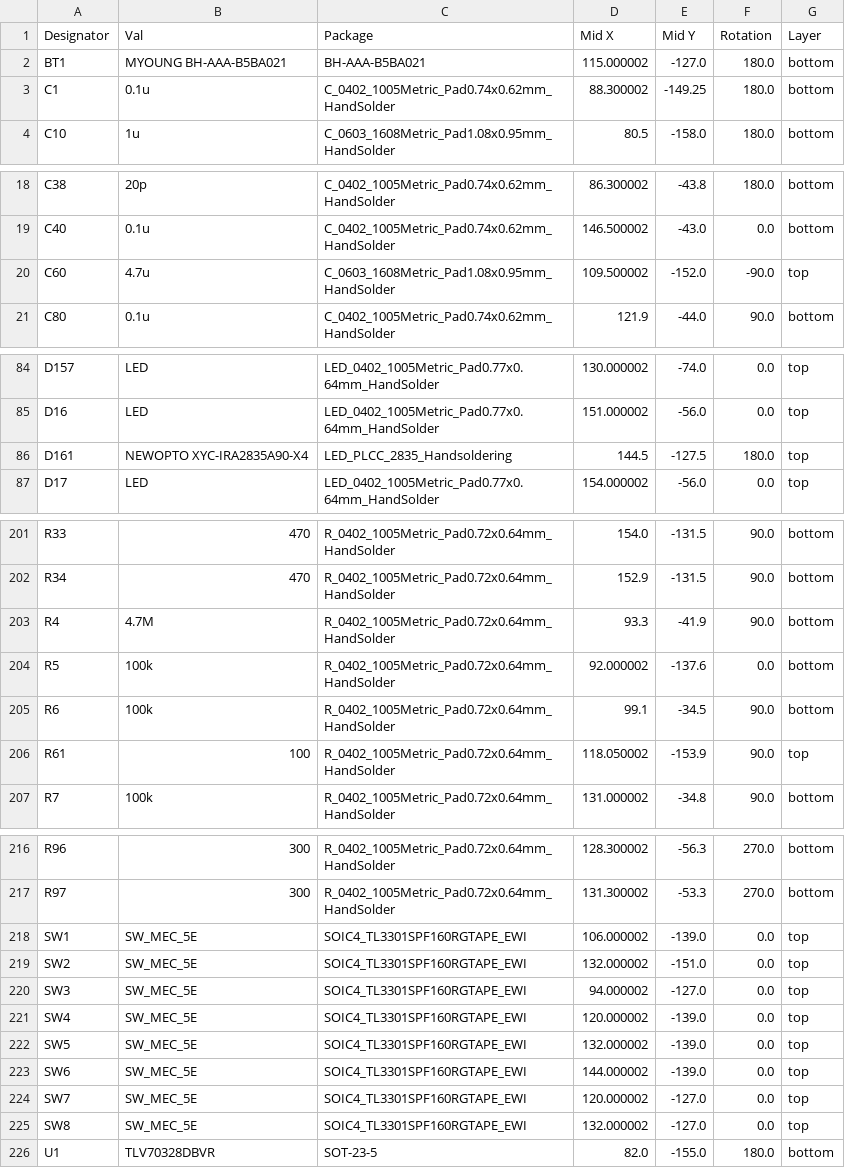
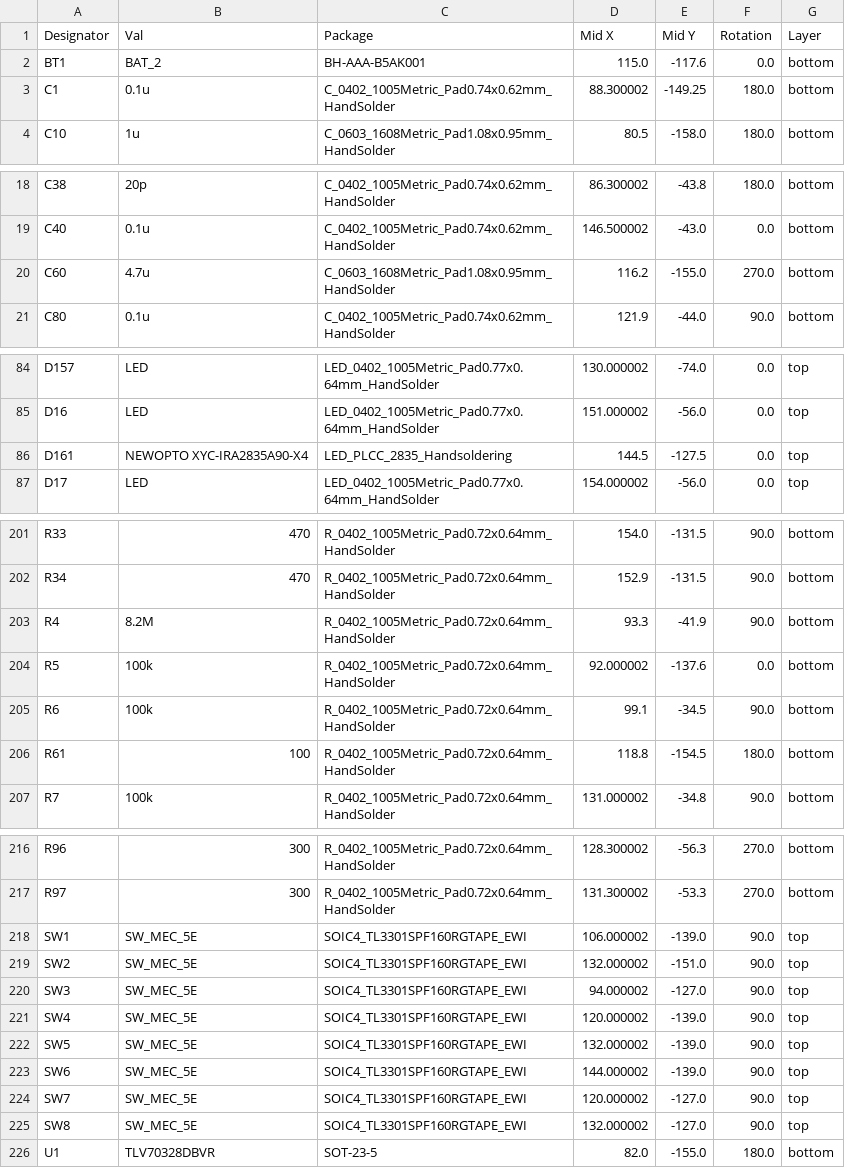
Before and after one commit to john0312/hitcon-pcb-badge, a CSV file: pcb/kicad/pcb_badge/jlcpcb/production_files/CPL-pcb_badge.csv, drawn as a sheet; only a part is shown, gaps mark what is left out; the diff covers the shown part only.

```diff
--- a/pcb/kicad/pcb_badge/jlcpcb/production_files/CPL-pcb_badge.csv
+++ b/pcb/kicad/pcb_badge/jlcpcb/production_files/CPL-pcb_badge.csv
@@ -1,3 +1,3 @@
 Designator,Val,Package,Mid X,Mid Y,Rotation,Layer
-BT1,MYOUNG BH-AAA-B5BA021,BH-AAA-B5BA021,115.000002,-127.0,180.0,bottom
+BT1,BAT_2,BH-AAA-B5AK001,115.0,-117.6,0.0,bottom
 C1,0.1u,C_0402_1005Metric_Pad0.74x0.62mm_HandSolder,88.300002,-149.25,180.0,bottom
@@ -19,3 +19,3 @@ C38,20p,C_0402_1005Metric_Pad0.74x0.62mm_HandSolder,86.300002,-43.8,180.0,bottom
 C40,0.1u,C_0402_1005Metric_Pad0.74x0.62mm_HandSolder,146.500002,-43.0,0.0,bottom
-C60,4.7u,C_0603_1608Metric_Pad1.08x0.95mm_HandSolder,109.500002,-152.0,-90.0,top
+C60,4.7u,C_0603_1608Metric_Pad1.08x0.95mm_HandSolder,116.2,-155.0,270.0,bottom
 C80,0.1u,C_0402_1005Metric_Pad0.74x0.62mm_HandSolder,121.9,-44.0,90.0,bottom
@@ -85,3 +85,3 @@ D157,LED,LED_0402_1005Metric_Pad0.77x0.64mm_HandSolder,130.000002,-74.0,0.0,top
 D16,LED,LED_0402_1005Metric_Pad0.77x0.64mm_HandSolder,151.000002,-56.0,0.0,top
-D161,NEWOPTO XYC-IRA2835A90-X4,LED_PLCC_2835_Handsoldering,144.5,-127.5,180.0,top
+D161,NEWOPTO XYC-IRA2835A90-X4,LED_PLCC_2835_Handsoldering,144.5,-127.5,0.0,top
 D17,LED,LED_0402_1005Metric_Pad0.77x0.64mm_HandSolder,154.000002,-56.0,0.0,top
@@ -202,6 +202,6 @@ R33,470,R_0402_1005Metric_Pad0.72x0.64mm_HandSolder,154.0,-131.5,90.0,bottom
 R34,470,R_0402_1005Metric_Pad0.72x0.64mm_HandSolder,152.9,-131.5,90.0,bottom
-R4,4.7M,R_0402_1005Metric_Pad0.72x0.64mm_HandSolder,93.3,-41.9,90.0,bottom
+R4,8.2M,R_0402_1005Metric_Pad0.72x0.64mm_HandSolder,93.3,-41.9,90.0,bottom
 R5,100k,R_0402_1005Metric_Pad0.72x0.64mm_HandSolder,92.000002,-137.6,0.0,bottom
 R6,100k,R_0402_1005Metric_Pad0.72x0.64mm_HandSolder,99.1,-34.5,90.0,bottom
-R61,100,R_0402_1005Metric_Pad0.72x0.64mm_HandSolder,118.050002,-153.9,90.0,top
+R61,100,R_0402_1005Metric_Pad0.72x0.64mm_HandSolder,118.8,-154.5,180.0,bottom
 R7,100k,R_0402_1005Metric_Pad0.72x0.64mm_HandSolder,131.000002,-34.8,90.0,bottom
@@ -217,10 +217,10 @@ R96,300,R_0402_1005Metric_Pad0.72x0.64mm_HandSolder,128.300002,-56.3,270.0,botto
 R97,300,R_0402_1005Metric_Pad0.72x0.64mm_HandSolder,131.300002,-53.3,270.0,bottom
-SW1,SW_MEC_5E,SOIC4_TL3301SPF160RGTAPE_EWI,106.000002,-139.0,0.0,top
-SW2,SW_MEC_5E,SOIC4_TL3301SPF160RGTAPE_EWI,132.000002,-151.0,0.0,top
-SW3,SW_MEC_5E,SOIC4_TL3301SPF160RGTAPE_EWI,94.000002,-127.0,0.0,top
-SW4,SW_MEC_5E,SOIC4_TL3301SPF160RGTAPE_EWI,120.000002,-139.0,0.0,top
-SW5,SW_MEC_5E,SOIC4_TL3301SPF160RGTAPE_EWI,132.000002,-139.0,0.0,top
-SW6,SW_MEC_5E,SOIC4_TL3301SPF160RGTAPE_EWI,144.000002,-139.0,0.0,top
-SW7,SW_MEC_5E,SOIC4_TL3301SPF160RGTAPE_EWI,120.000002,-127.0,0.0,top
-SW8,SW_MEC_5E,SOIC4_TL3301SPF160RGTAPE_EWI,132.000002,-127.0,0.0,top
+SW1,SW_MEC_5E,SOIC4_TL3301SPF160RGTAPE_EWI,106.000002,-139.0,90.0,top
+SW2,SW_MEC_5E,SOIC4_TL3301SPF160RGTAPE_EWI,132.000002,-151.0,90.0,top
+SW3,SW_MEC_5E,SOIC4_TL3301SPF160RGTAPE_EWI,94.000002,-127.0,90.0,top
+SW4,SW_MEC_5E,SOIC4_TL3301SPF160RGTAPE_EWI,120.000002,-139.0,90.0,top
+SW5,SW_MEC_5E,SOIC4_TL3301SPF160RGTAPE_EWI,132.000002,-139.0,90.0,top
+SW6,SW_MEC_5E,SOIC4_TL3301SPF160RGTAPE_EWI,144.000002,-139.0,90.0,top
+SW7,SW_MEC_5E,SOIC4_TL3301SPF160RGTAPE_EWI,120.000002,-127.0,90.0,top
+SW8,SW_MEC_5E,SOIC4_TL3301SPF160RGTAPE_EWI,132.000002,-127.0,90.0,top
 U1,TLV70328DBVR,SOT-23-5,82.0,-155.0,180.0,bottom
```
Also changed, not shown: 1 edited cell elsewhere in this file, 22 other files.
